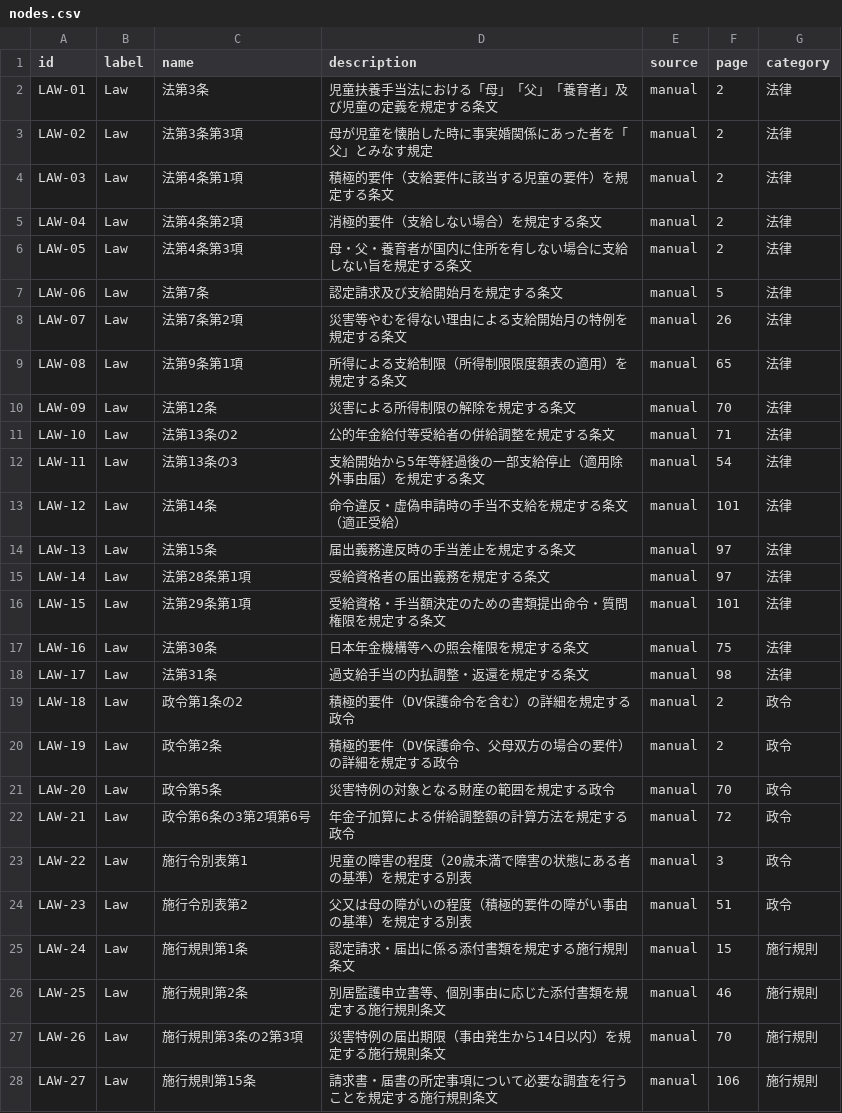
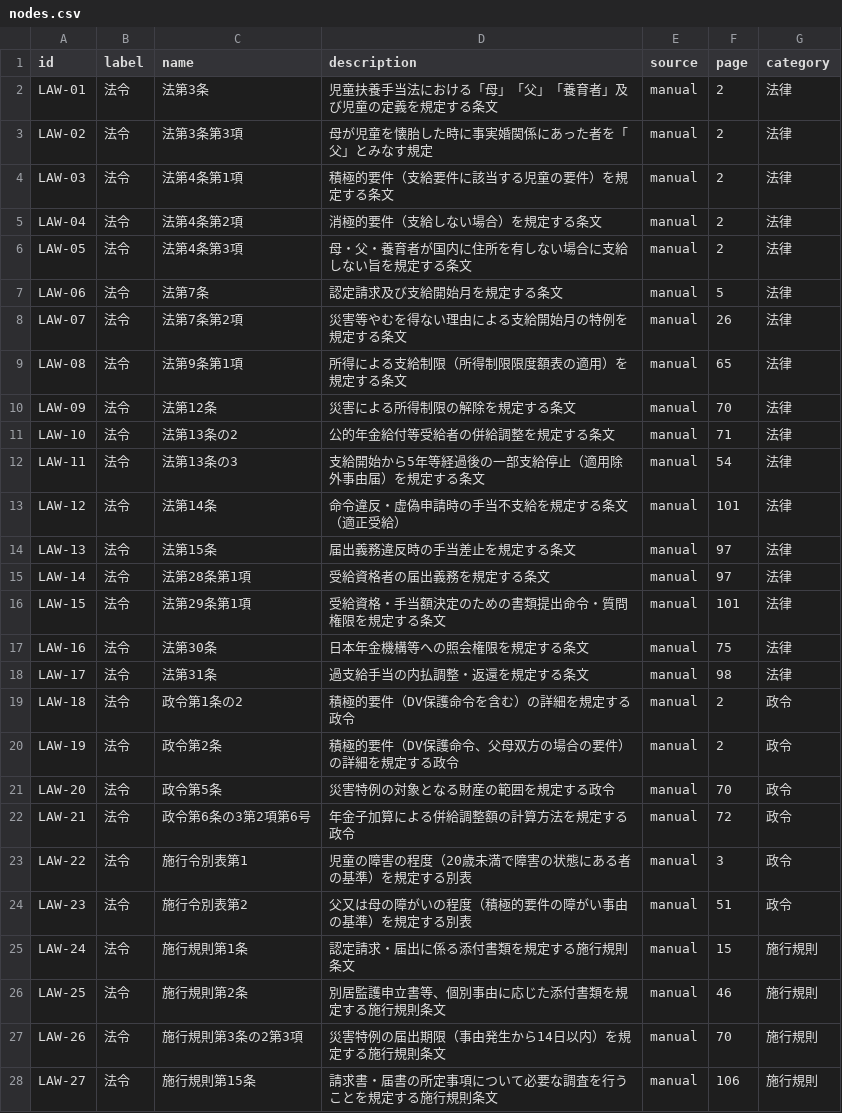
Before and after one commit to hiwakaya/child_allowance_GraphRAG, a CSV file: ontology/nodes.csv, drawn as a sheet; only a part is shown; the diff covers the shown part only.

```diff
--- a/ontology/nodes.csv
+++ b/ontology/nodes.csv
@@ -1,28 +1,28 @@
 id,label,name,description,source,page,category
-LAW-01,Law,法第3条,"児童扶養手当法における「母」「父」「養育者」及び児童の定義を規定する条文",manual,2,法律
-LAW-02,Law,法第3条第3項,"母が児童を懐胎した時に事実婚関係にあった者を「父」とみなす規定",manual,2,法律
-LAW-03,Law,法第4条第1項,"積極的要件（支給要件に該当する児童の要件）を規定する条文",manual,2,法律
-LAW-04,Law,法第4条第2項,"消極的要件（支給しない場合）を規定する条文",manual,2,法律
-LAW-05,Law,法第4条第3項,"母・父・養育者が国内に住所を有しない場合に支給しない旨を規定する条文",manual,2,法律
-LAW-06,Law,法第7条,"認定請求及び支給開始月を規定する条文",manual,5,法律
-LAW-07,Law,法第7条第2項,"災害等やむを得ない理由による支給開始月の特例を規定する条文",manual,26,法律
-LAW-08,Law,法第9条第1項,"所得による支給制限（所得制限限度額表の適用）を規定する条文",manual,65,法律
-LAW-09,Law,法第12条,"災害による所得制限の解除を規定する条文",manual,70,法律
-LAW-10,Law,法第13条の2,"公的年金給付等受給者の併給調整を規定する条文",manual,71,法律
-LAW-11,Law,法第13条の3,"支給開始から5年等経過後の一部支給停止（適用除外事由届）を規定する条文",manual,54,法律
-LAW-12,Law,法第14条,"命令違反・虚偽申請時の手当不支給を規定する条文（適正受給）",manual,101,法律
-LAW-13,Law,法第15条,"届出義務違反時の手当差止を規定する条文",manual,97,法律
-LAW-14,Law,法第28条第1項,"受給資格者の届出義務を規定する条文",manual,97,法律
-LAW-15,Law,法第29条第1項,"受給資格・手当額決定のための書類提出命令・質問権限を規定する条文",manual,101,法律
-LAW-16,Law,法第30条,"日本年金機構等への照会権限を規定する条文",manual,75,法律
-LAW-17,Law,法第31条,"過支給手当の内払調整・返還を規定する条文",manual,98,法律
-LAW-18,Law,政令第1条の2,"積極的要件（DV保護命令を含む）の詳細を規定する政令",manual,2,政令
-LAW-19,Law,政令第2条,"積極的要件（DV保護命令、父母双方の場合の要件）の詳細を規定する政令",manual,2,政令
-LAW-20,Law,政令第5条,"災害特例の対象となる財産の範囲を規定する政令",manual,70,政令
-LAW-21,Law,政令第6条の3第2項第6号,"年金子加算による併給調整額の計算方法を規定する政令",manual,72,政令
-LAW-22,Law,施行令別表第1,"児童の障害の程度（20歳未満で障害の状態にある者の基準）を規定する別表",manual,3,政令
-LAW-23,Law,施行令別表第2,"父又は母の障がいの程度（積極的要件の障がい事由の基準）を規定する別表",manual,51,政令
-LAW-24,Law,施行規則第1条,"認定請求・届出に係る添付書類を規定する施行規則条文",manual,15,施行規則
-LAW-25,Law,施行規則第2条,"別居監護申立書等、個別事由に応じた添付書類を規定する施行規則条文",manual,46,施行規則
-LAW-26,Law,施行規則第3条の2第3項,"災害特例の届出期限（事由発生から14日以内）を規定する施行規則条文",manual,70,施行規則
-LAW-27,Law,施行規則第15条,"請求書・届書の所定事項について必要な調査を行うことを規定する施行規則条文",manual,106,施行規則
+LAW-01,法令,法第3条,児童扶養手当法における「母」「父」「養育者」及び児童の定義を規定する条文,manual,2,法律
+LAW-02,法令,法第3条第3項,母が児童を懐胎した時に事実婚関係にあった者を「父」とみなす規定,manual,2,法律
+LAW-03,法令,法第4条第1項,積極的要件（支給要件に該当する児童の要件）を規定する条文,manual,2,法律
+LAW-04,法令,法第4条第2項,消極的要件（支給しない場合）を規定する条文,manual,2,法律
+LAW-05,法令,法第4条第3項,母・父・養育者が国内に住所を有しない場合に支給しない旨を規定する条文,manual,2,法律
+LAW-06,法令,法第7条,認定請求及び支給開始月を規定する条文,manual,5,法律
+LAW-07,法令,法第7条第2項,災害等やむを得ない理由による支給開始月の特例を規定する条文,manual,26,法律
+LAW-08,法令,法第9条第1項,所得による支給制限（所得制限限度額表の適用）を規定する条文,manual,65,法律
+LAW-09,法令,法第12条,災害による所得制限の解除を規定する条文,manual,70,法律
+LAW-10,法令,法第13条の2,公的年金給付等受給者の併給調整を規定する条文,manual,71,法律
+LAW-11,法令,法第13条の3,支給開始から5年等経過後の一部支給停止（適用除外事由届）を規定する条文,manual,54,法律
+LAW-12,法令,法第14条,命令違反・虚偽申請時の手当不支給を規定する条文（適正受給）,manual,101,法律
+LAW-13,法令,法第15条,届出義務違反時の手当差止を規定する条文,manual,97,法律
+LAW-14,法令,法第28条第1項,受給資格者の届出義務を規定する条文,manual,97,法律
+LAW-15,法令,法第29条第1項,受給資格・手当額決定のための書類提出命令・質問権限を規定する条文,manual,101,法律
+LAW-16,法令,法第30条,日本年金機構等への照会権限を規定する条文,manual,75,法律
+LAW-17,法令,法第31条,過支給手当の内払調整・返還を規定する条文,manual,98,法律
+LAW-18,法令,政令第1条の2,積極的要件（DV保護命令を含む）の詳細を規定する政令,manual,2,政令
+LAW-19,法令,政令第2条,積極的要件（DV保護命令、父母双方の場合の要件）の詳細を規定する政令,manual,2,政令
+LAW-20,法令,政令第5条,災害特例の対象となる財産の範囲を規定する政令,manual,70,政令
+LAW-21,法令,政令第6条の3第2項第6号,年金子加算による併給調整額の計算方法を規定する政令,manual,72,政令
+LAW-22,法令,施行令別表第1,児童の障害の程度（20歳未満で障害の状態にある者の基準）を規定する別表,manual,3,政令
+LAW-23,法令,施行令別表第2,父又は母の障がいの程度（積極的要件の障がい事由の基準）を規定する別表,manual,51,政令
+LAW-24,法令,施行規則第1条,認定請求・届出に係る添付書類を規定する施行規則条文,manual,15,施行規則
+LAW-25,法令,施行規則第2条,別居監護申立書等、個別事由に応じた添付書類を規定する施行規則条文,manual,46,施行規則
+LAW-26,法令,施行規則第3条の2第3項,災害特例の届出期限（事由発生から14日以内）を規定する施行規則条文,manual,70,施行規則
+LAW-27,法令,施行規則第15条,請求書・届書の所定事項について必要な調査を行うことを規定する施行規則条文,manual,106,施行規則
```
Also changed, not shown: 1 added row and 127 edited cells elsewhere in this file, ontology/relations.csv, 9 other files.
